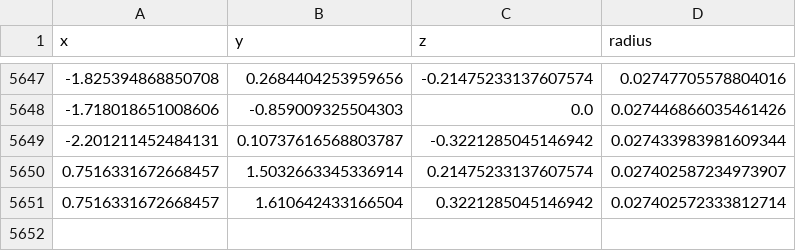
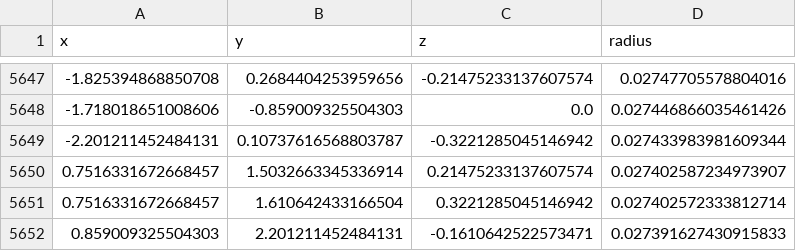
Before and after one commit to DimitriChrysafis/SpherePacker, a CSV file: rewrite/outputs/high_poly_bucky_spheres.csv, drawn as a sheet; only a part is shown, gaps mark what is left out; the diff names each change by its address in the sheet, - before the commit and + after, or states it on an @@ line.

Commit message:
mini rewrite

```diff
--- a/rewrite/outputs/high_poly_bucky_spheres.csv
+++ b/rewrite/outputs/high_poly_bucky_spheres.csv
+row 5652: 0.859009325504303 | 2.201211452484131 | -0.1610642522573471 | 0.027391627430915833
```
Also changed, not shown: 3 other files.
